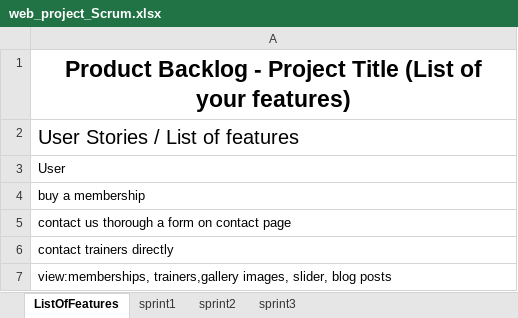
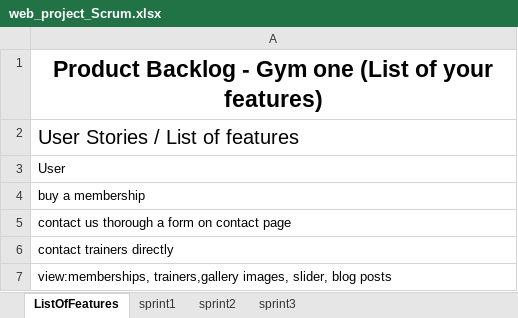
Before and after one commit to Kasmoi/team1web_project, an Excel workbook: utilities/web_project_Scrum.xlsx, sheet ListOfFeatures, drawn as a sheet; only a part is shown; values as stored, in another font and other column widths than the file's, no borders; table styles not drawn; the diff names each change by its address in the sheet, - before the commit and + after, or states it on an @@ line.

```diff
--- a/utilities/web_project_Scrum.xlsx (sheet ListOfFeatures)
+++ b/utilities/web_project_Scrum.xlsx (sheet ListOfFeatures)
-A1: …Backlog - Project Title (List of…
+A1: …Backlog - Gym one (List of…
```
Also changed, not shown: 13 other files.
